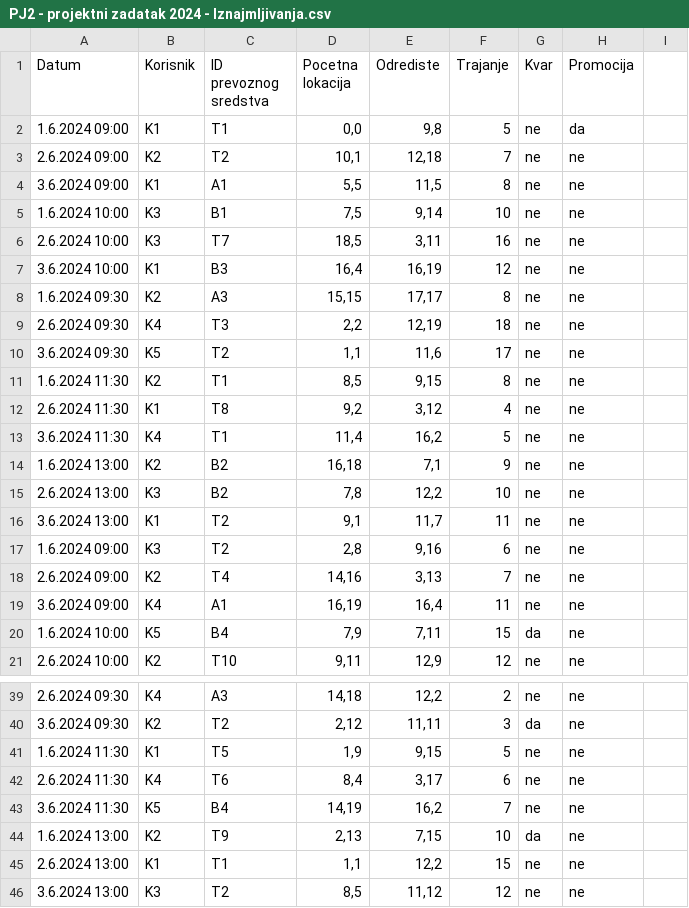
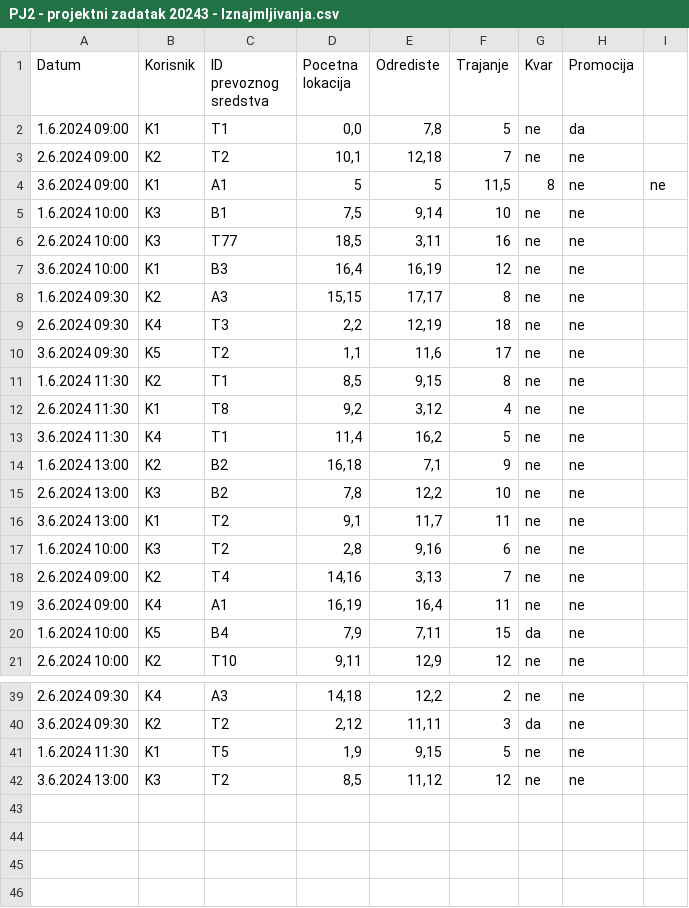
Before and after one commit to AnaDjurdjevic/ePJ2-E-mobility-company, a CSV file: resources/PJ2 - projektni zadatak 20243 - Iznajmljivanja.csv (was resources/PJ2 - projektni zadatak 2024 - Iznajmljivanja.csv), drawn as a sheet; only a part is shown, gaps mark what is left out.

```diff
--- a/resources/PJ2 - projektni zadatak 2024 - Iznajmljivanja.csv
+++ b/resources/PJ2 - projektni zadatak 20243 - Iznajmljivanja.csv
@@ -1,7 +1,7 @@
 Datum,Korisnik,ID prevoznog sredstva,Pocetna lokacija,Odrediste,Trajanje,Kvar,Promocija
-1.6.2024 09:00,K1,T1,"0,0","9,8",5,ne,da
+1.6.2024 09:00,K1,T1,"0,0","7,8",5,ne,da
 2.6.2024 09:00,K2,T2,"10,1","12,18",7,ne,ne
-3.6.2024 09:00,K1,A1,"5,5","11,5",8,ne,ne
+3.6.2024 09:00,K1,A1,5,5,"11,5",8,ne,ne
 1.6.2024 10:00,K3,B1,"7,5","9,14",10,ne,ne
-2.6.2024 10:00,K3,T7,"18,5","3,11",16,ne,ne
+2.6.2024 10:00,K3,T77,"18,5","3,11",16,ne,ne
 3.6.2024 10:00,K1,B3,"16,4","16,19",12,ne,ne
@@ -16,3 +16,3 @@ Datum,Korisnik,ID prevoznog sredstva,Pocetna lokacija,Odrediste,Trajanje,Kvar,Pr
 3.6.2024 13:00,K1,T2,"9,1","11,7",11,ne,ne
-1.6.2024 09:00,K3,T2,"2,8","9,16",6,ne,ne
+1.6.2024 10:00,K3,T2,"2,8","9,16",6,ne,ne
 2.6.2024 09:00,K2,T4,"14,16","3,13",7,ne,ne
@@ -41,6 +41,2 @@ Datum,Korisnik,ID prevoznog sredstva,Pocetna lokacija,Odrediste,Trajanje,Kvar,Pr
 1.6.2024 11:30,K1,T5,"1,9","9,15",5,ne,ne
-2.6.2024 11:30,K4,T6,"8,4","3,17",6,ne,ne
-3.6.2024 11:30,K5,B4,"14,19","16,2",7,ne,ne
-1.6.2024 13:00,K2,T9,"2,13","7,15",10,da,ne
-2.6.2024 13:00,K1,T1,"1,1","12,2",15,ne,ne
 3.6.2024 13:00,K3,T2,"8,5","11,12",12,ne,ne
```
Also changed, not shown: 6 other files.
